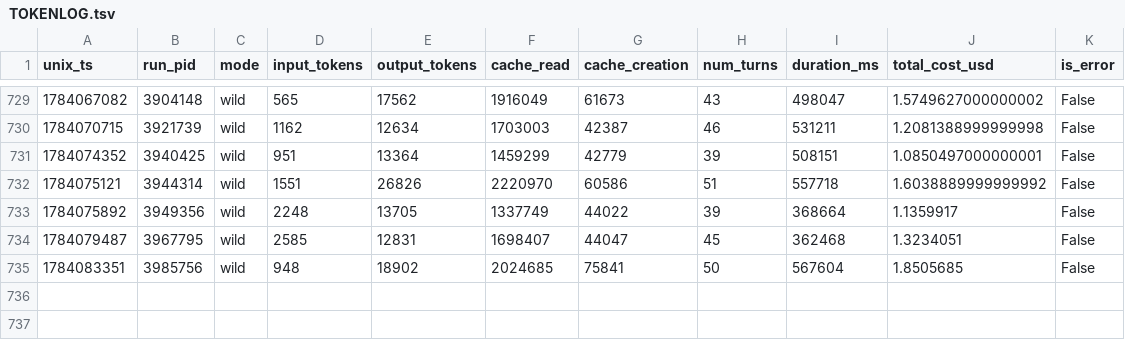
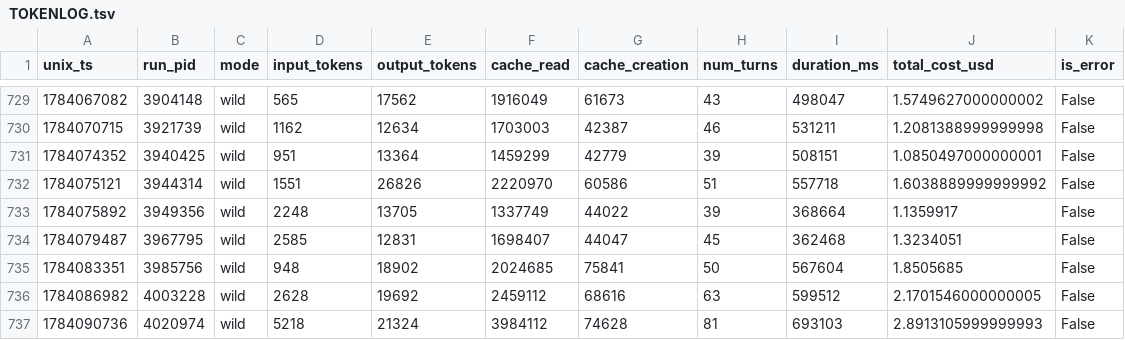
Before and after one commit to Chatforest/chatforest.com, a TSV file: TOKENLOG.tsv, drawn as a sheet; only a part is shown, gaps mark what is left out.

```diff
--- a/TOKENLOG.tsv
+++ b/TOKENLOG.tsv
@@ -735 +735,3 @@ unix_ts	run_pid	mode	input_tokens	output_tokens	cache_read	cache_creation	num_tu
 1784083351	3985756	wild	948	18902	2024685	75841	50	567604	1.8505685	False
+1784086982	4003228	wild	2628	19692	2459112	68616	63	599512	2.1701546000000005	False
+1784090736	4020974	wild	5218	21324	3984112	74628	81	693103	2.8913105999999993	False
```
Also changed, not shown: 7 other files.
